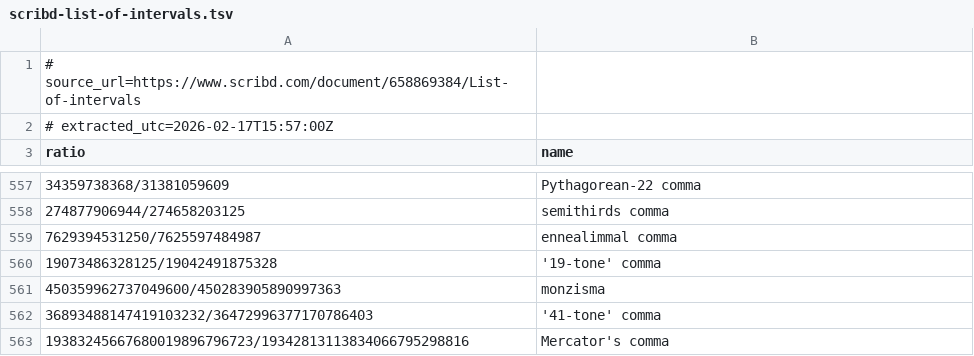
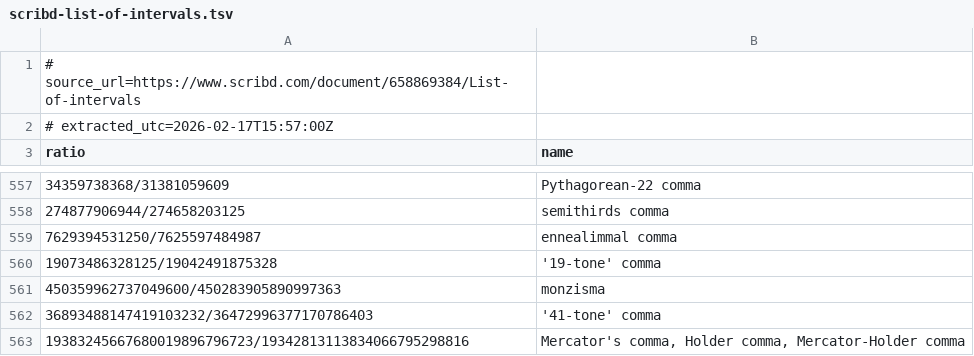
Before and after one commit to TheColby/intervalEncyclopedia, a TSV file: sources/scribd-list-of-intervals.tsv, drawn as a sheet; only a part is shown, gaps mark what is left out; the diff covers the shown part only.

```diff
--- a/sources/scribd-list-of-intervals.tsv
+++ b/sources/scribd-list-of-intervals.tsv
@@ -562,2 +562,2 @@ ratio	name
 36893488147419103232/36472996377170786403	'41-tone' comma
-19383245667680019896796723/19342813113834066795298816	Mercator's comma
+19383245667680019896796723/19342813113834066795298816	Mercator's comma, Holder comma, Mercator-Holder comma
```
Also changed, not shown: 5 edited cells elsewhere in this file, 12 other files.
